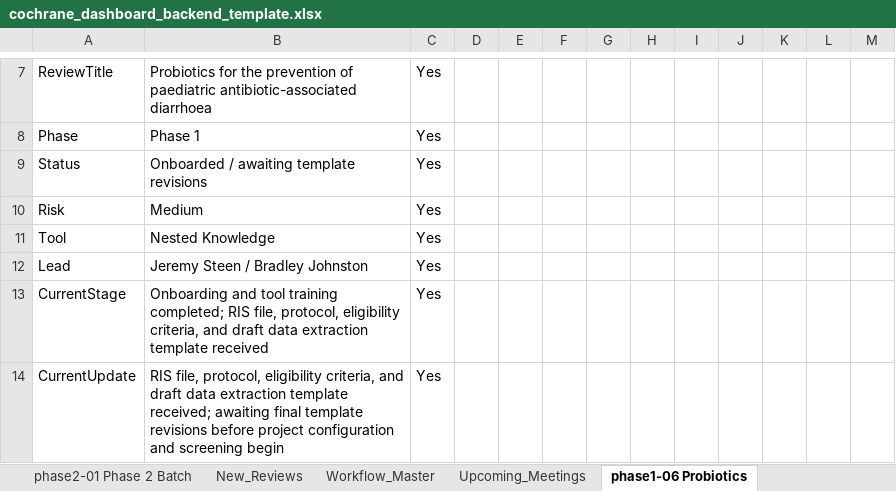
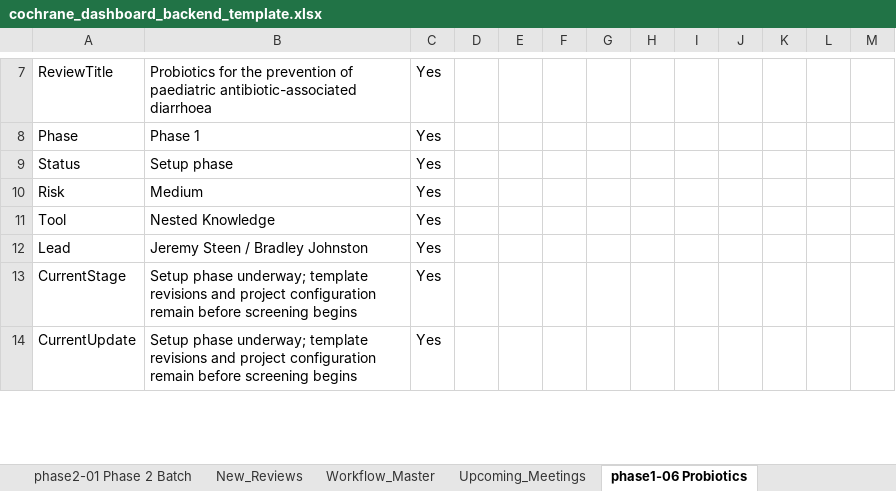
Before and after one commit to pkrishnakishore/Cochrane, an Excel workbook: AI-Platform-Study/dashboard/cochrane_dashboard_backend_template.xlsx, sheet phase1-06 Probiotics, drawn as a sheet; only a part is shown, gaps mark what is left out; values as stored, in another font and other column widths than the file's, no borders; the diff covers the shown part only; the diff names each change by its address in the sheet, - before the commit and + after, or states it on an @@ line.

Commit message:
Correct review phase status cards

```diff
--- a/AI-Platform-Study/dashboard/cochrane_dashboard_backend_template.xlsx (sheet phase1-06 Probiotics)
+++ b/AI-Platform-Study/dashboard/cochrane_dashboard_backend_template.xlsx (sheet phase1-06 Probiotics)
-B9: Onboarded / awaiting template revisions
+B9: Setup phase
-B13: Onboarding and tool training completed; RIS file, protocol, eligibility criteria, and draft data extraction template received
+B13: Setup phase underway; template revisions and project configuration remain before screening begins
-B14: RIS file, protocol, eligibility criteria, and draft data extraction template received; awaiting final template revisions before project configuration and screening begin
+B14: Setup phase underway; template revisions and project configuration remain before screening begins
```
Also changed, not shown: 5 edited cells elsewhere in this sheet, sheet Review_Index, sheet phase1-01 BP Targets, sheet phase1-02 Psoriasis, sheet phase1-07 Human Milk, sheet phase1-05 Vitamin C, sheet phase1-03 Fruit & Veg, 1 more sheet, AI-Platform-Study/dashboard/data/cochrane_dashboard_backend_template.xlsx, 1 other file.
